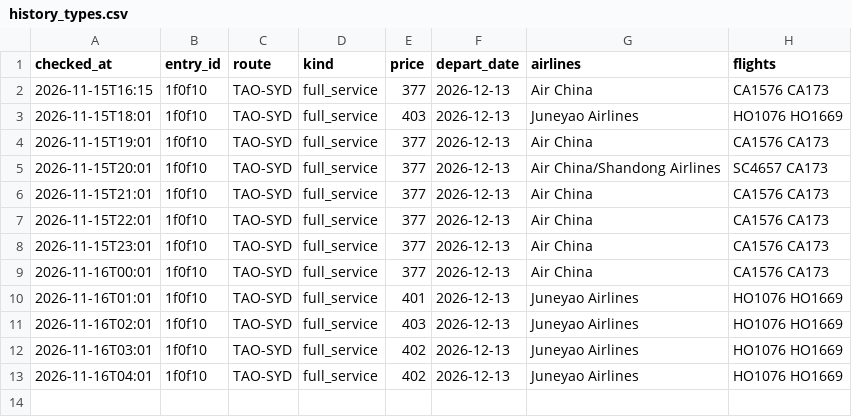
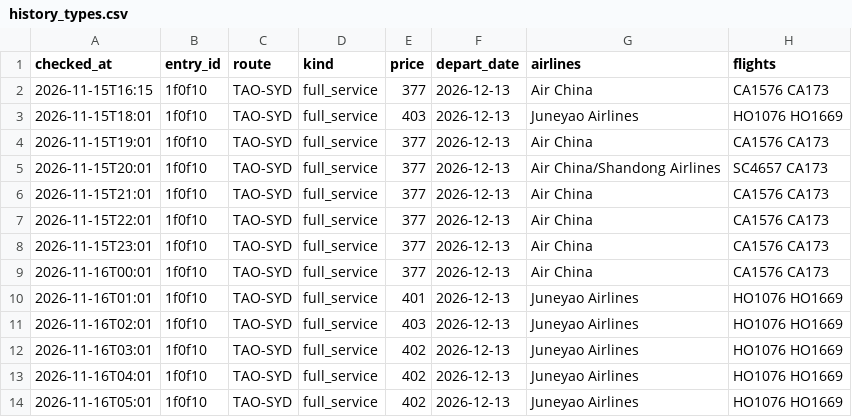
Before and after one commit to liuyongbendan-web/flight-watch-live, a CSV file: flight-watch/cloud-data/history_types.csv, drawn as a sheet.

```diff
--- a/flight-watch/cloud-data/history_types.csv
+++ b/flight-watch/cloud-data/history_types.csv
@@ -13 +13,2 @@ checked_at,entry_id,route,kind,price,depart_date,airlines,flights
 2026-11-16T04:01,1f0f10,TAO-SYD,full_service,402,2026-12-13,Juneyao Airlines,HO1076 HO1669
+2026-11-16T05:01,1f0f10,TAO-SYD,full_service,402,2026-12-13,Juneyao Airlines,HO1076 HO1669
```
Also changed, not shown: flight-watch/cloud-data/history.csv, 2 other files.
